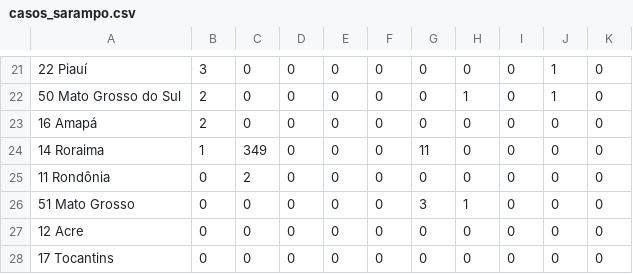
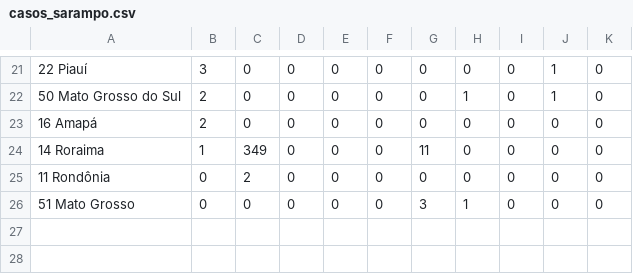
Before and after one commit to marcelagomescorrea/bootcamp_alura, a CSV file: Modulo_02/datasets/casos_sarampo.csv, drawn as a sheet; only a part is shown, gaps mark what is left out; the diff names each change by its address in the sheet, - before the commit and + after, or states it on an @@ line.

Commit message:
Update casos_sarampo.csv

```diff
--- a/Modulo_02/datasets/casos_sarampo.csv
+++ b/Modulo_02/datasets/casos_sarampo.csv
-row 27: 12 Acre | 0 | 0 | 0 | 0 | 0 | 0 | 0 | 0 | 0 | 0
-row 28: 17 Tocantins | 0 | 0 | 0 | 0 | 0 | 0 | 0 | 0 | 0 | 0
```
